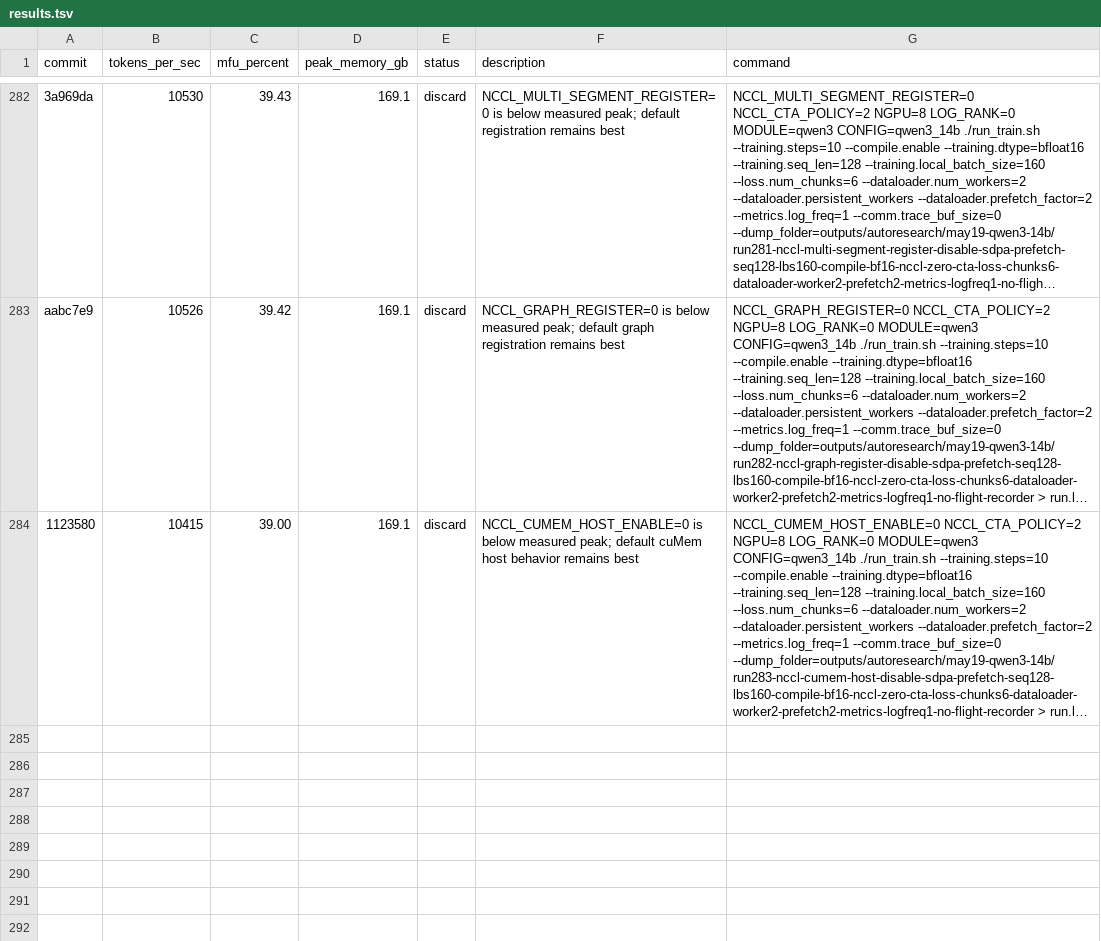
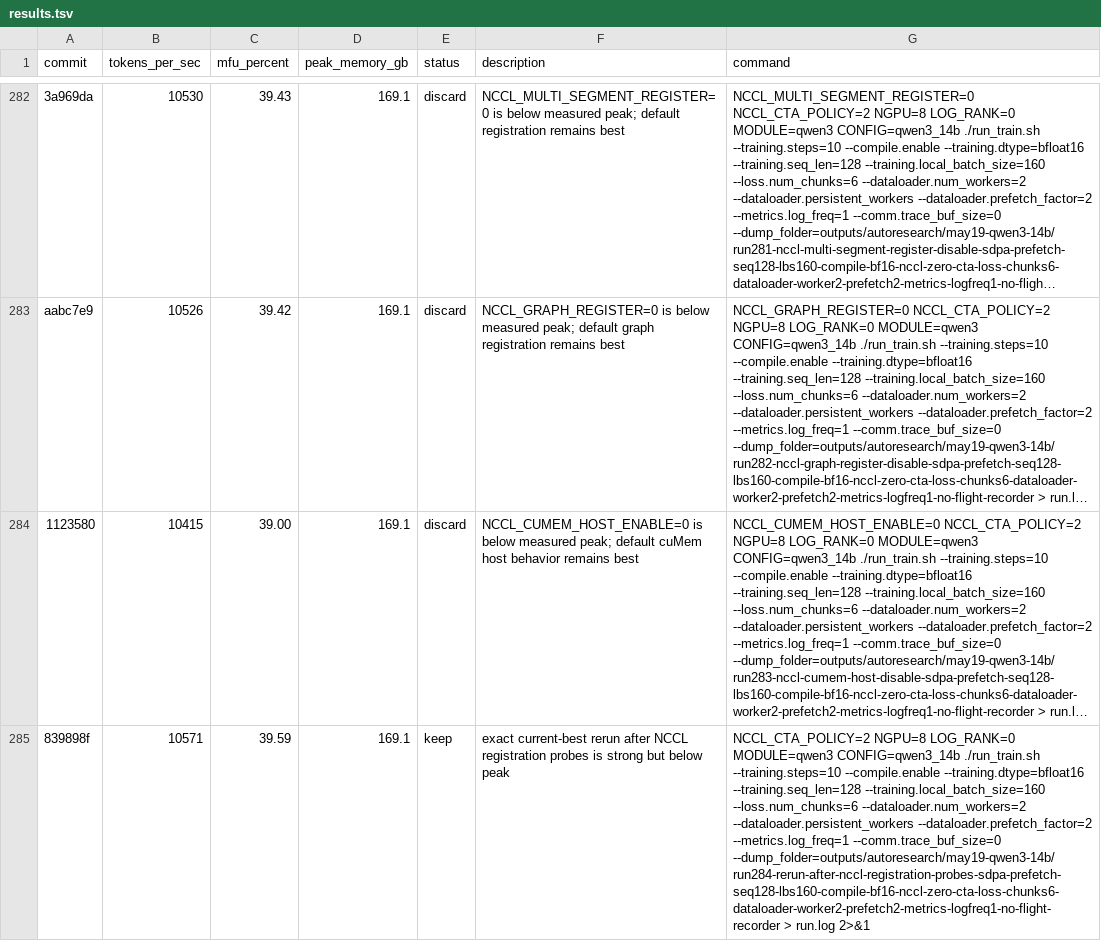
Before and after one commit to pytorch/torchtitan, a TSV file: results.tsv, drawn as a sheet; only a part is shown, gaps mark what is left out; long unchanged cells end in …; the diff names each change by its address in the sheet, - before the commit and + after, or states it on an @@ line.

Commit message:
Record exact rerun after NCCL registration probes

```diff
--- a/results.tsv
+++ b/results.tsv
+row 285: 839898f | 10571 | 39.59 | 169.1 | keep | exact current-best rerun after NCCL registration probes is strong but below peak | NCCL_CTA_POLICY=2 NGPU=8 LOG_RANK=0 MODULE=qwen3 CONFIG=qwen3_14b ./run_train.sh --training.steps=10 --compile.enable --training.dtype=bfloat16 --training.seq_len=128 --training.local_batch_size=160 --loss.num_chunks=6 --dataloader.num_workers=2 --dataloader.persistent_workers --dataloader.prefetch_factor=2 --metrics.log_freq=1 --comm.trace_buf_size=0 --dump_folder=outputs/autoresearch/may19-qwen3-14b/run284-rerun-after-nccl-registration-probes-sdpa-prefetch-seq128-lbs160-compile-bf16-nccl-zero-cta-loss-chunks6-dataloader-worker2-prefetch2-metrics-logfreq1-no-flight-recorder > run.log 2>&1
```
Also changed, not shown: 3 other files.
